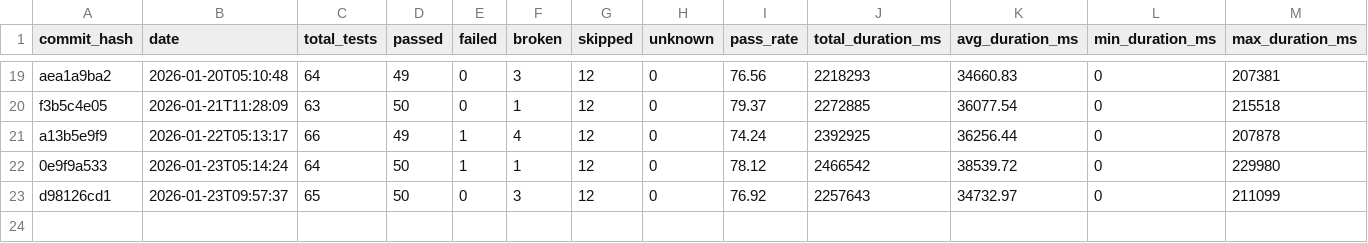
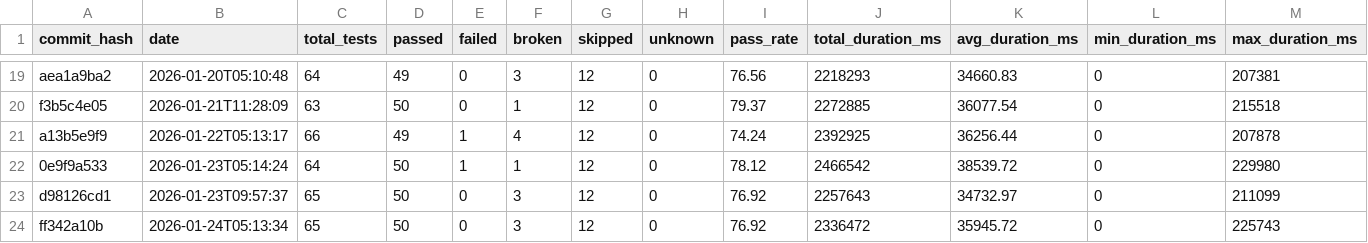
Before and after one commit to status-im/status-app-benchmarks, a CSV file: data/summary_metrics.csv, drawn as a sheet; only a part is shown, gaps mark what is left out; rows hold the shown columns only; the diff names each change by its address in the sheet, - before the commit and + after, or states it on an @@ line.

```diff
--- a/data/summary_metrics.csv
+++ b/data/summary_metrics.csv
+row 24: ff342a10b | 2026-01-24T05:13:34 | 65 | 50 | 0 | 3 | 12 | 0 | 76.92 | 2336472 | 35945.72 | 0 | 225743
```
Also changed, not shown: data/performance_metrics.csv, 6 other files.
